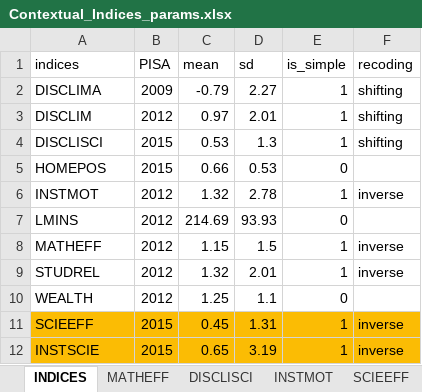
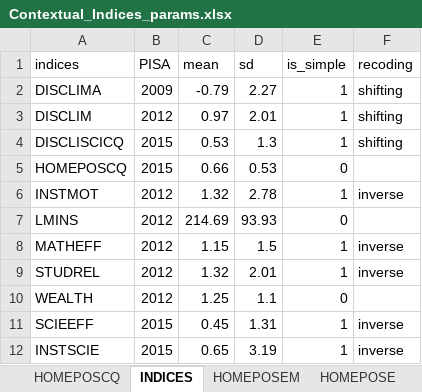
Before and after one commit to garciau/PFSkit, an Excel workbook: data/Contextual_Indices_params.xlsx, sheet INDICES, drawn as a sheet; values as stored, in another font and other column widths than the file's, no borders; the diff names each change by its address in the sheet, - before the commit and + after, or states it on an @@ line.

```diff
--- a/data/Contextual_Indices_params.xlsx (sheet INDICES)
+++ b/data/Contextual_Indices_params.xlsx (sheet INDICES)
+sheet tab: HOMEPOSCQ
+sheet tab: HOMEPOSEM
+sheet tab: HOMEPOSE
-A4 (indices): DISCLISCI
+A4 (indices): DISCLISCICQ
-A5 (indices): HOMEPOS
+A5 (indices): HOMEPOSCQ
-A11:F12 fill: #FBBC04
+A11:F12 fill: none
```
Also changed, not shown: sheet INSTSCIE, sheet DISCLIMA, sheet SCIEEFF, other sheet tabs, 10 other files.
